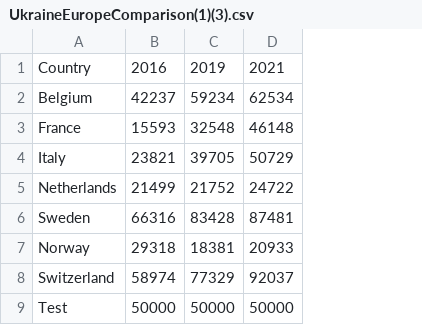
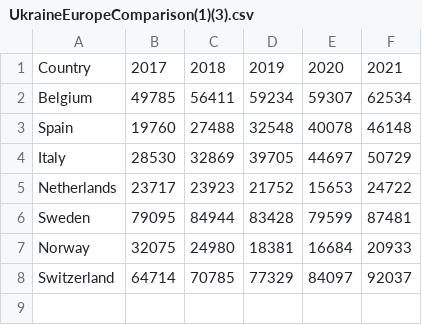
Before and after one commit to Jjasonle/COS30045-UkraineMigration, a CSV file: CSV/UkraineEuropeComparison(1)(3).csv, drawn as a sheet; removed rows and columns are numbered as before the commit, all else as after; the diff names each change by its address in the sheet, - before the commit and + after, or states it on an @@ line.

Commit message:
Update UkraineEuropeComparison(1)(3).csv

```diff
--- a/CSV/UkraineEuropeComparison(1)(3).csv
+++ b/CSV/UkraineEuropeComparison(1)(3).csv
-column B, rows 1-8: 2016 | 42237 | 15593 | 23821 | 21499 | 66316 | 29318 | 58974
+column B, rows 1-8: 2017 | 49785 | 19760 | 28530 | 23717 | 79095 | 32075 | 64714
+column C, rows 1-8: 2018 | 56411 | 27488 | 32869 | 23923 | 84944 | 24980 | 70785
+column E, rows 1-8: 2020 | 59307 | 40078 | 44697 | 15653 | 79599 | 16684 | 84097
-A3: France
+A3: Spain
-row 9: Test | 50000 | 50000 | 50000
```
